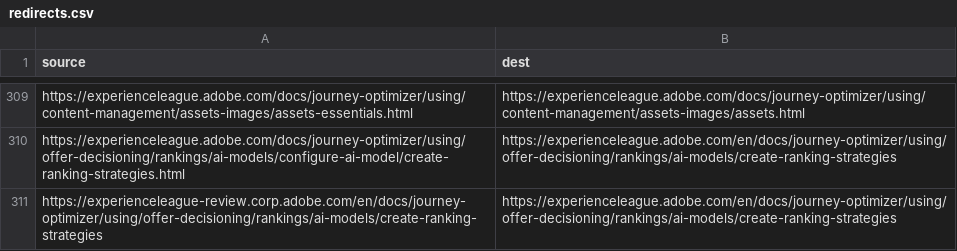
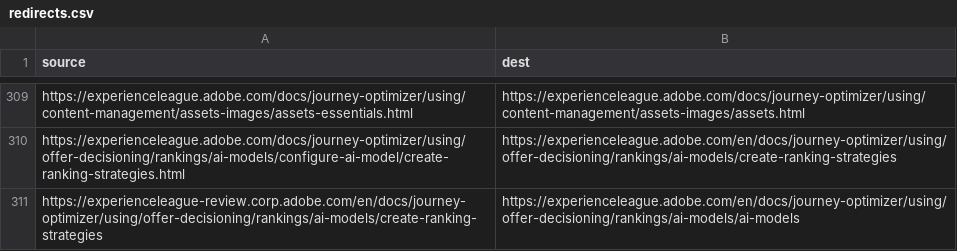
Before and after one commit to AdobeDocs/journey-optimizer.de-DE, a CSV file: redirects.csv, drawn as a sheet; only a part is shown, gaps mark what is left out.

Commit message:
Updating Old File for core commit cc6c7a94d5905cb48a07bc83f1609a447241dbd6

```diff
--- a/redirects.csv
+++ b/redirects.csv
@@ -310,2 +310,2 @@ https://experienceleague.adobe.com/docs/journey-optimizer/using/content-manageme
 https://experienceleague.adobe.com/docs/journey-optimizer/using/offer-decisioning/rankings/ai-models/configure-ai-model/create-ranking-strategies.html,https://experienceleague.adobe.com/en/docs/journey-optimizer/using/offer-decisioning/rankings/ai-models/create-ranking-strategies
-https://experienceleague-review.corp.adobe.com/en/docs/journey-optimizer/using/offer-decisioning/rankings/ai-models/create-ranking-strategies,https://experienceleague.adobe.com/en/docs/journey-optimizer/using/offer-decisioning/rankings/ai-models/create-ranking-strategies
+https://experienceleague-review.corp.adobe.com/en/docs/journey-optimizer/using/offer-decisioning/rankings/ai-models/create-ranking-strategies,https://experienceleague.adobe.com/en/docs/journey-optimizer/using/offer-decisioning/rankings/ai-models/ai-models
```
